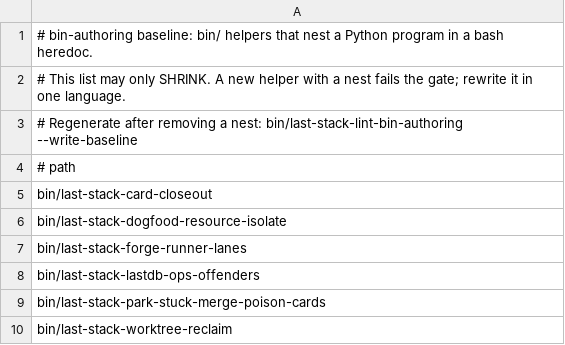
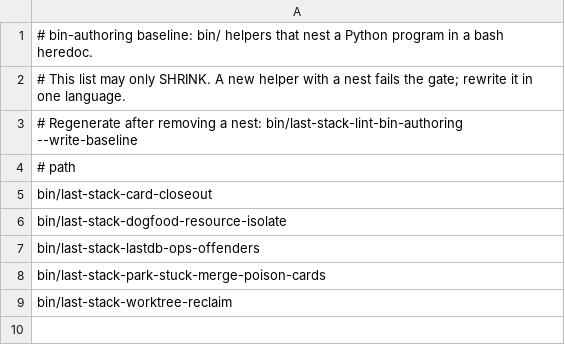
Before and after one commit to EdgeVector/last-stack, a TSV file: config/bin-authoring-baseline.tsv, drawn as a sheet.

Commit message:
Delete the standalone Forgejo CI and runner tools. (#640)
Forgejo is retired. These bins only read localhost:3300, forgejo.db, and the retired runner lanes. Class C in why-stopped goes with them so a missing Forgejo runner is not reported as a factory freeze.

```diff
--- a/config/bin-authoring-baseline.tsv
+++ b/config/bin-authoring-baseline.tsv
@@ -6,3 +6,2 @@ bin/last-stack-card-closeout
 bin/last-stack-dogfood-resource-isolate
-bin/last-stack-forge-runner-lanes
 bin/last-stack-lastdb-ops-offenders
```
Also changed, not shown: 21 other files.
